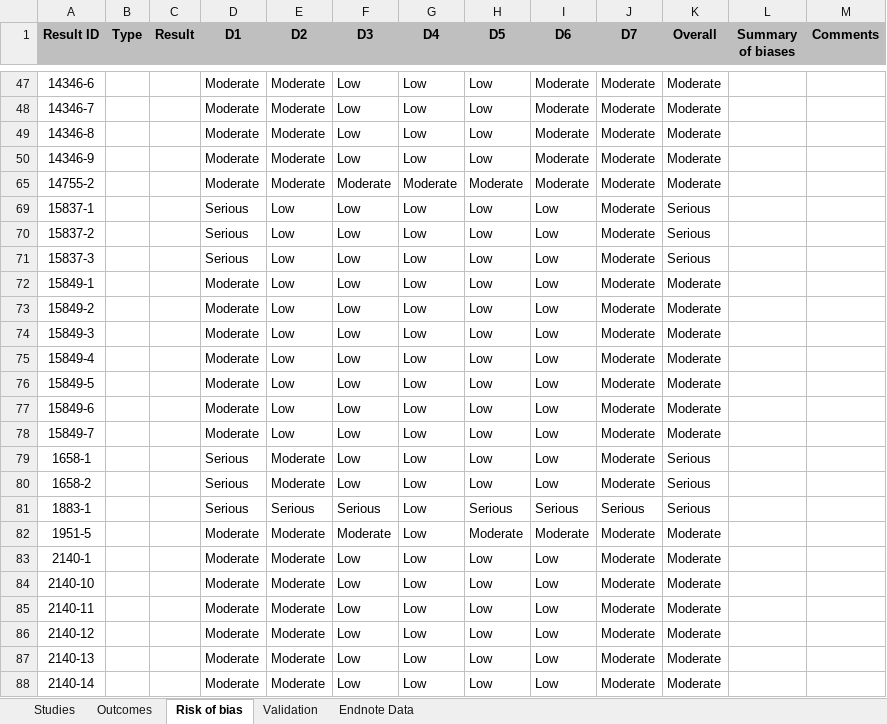
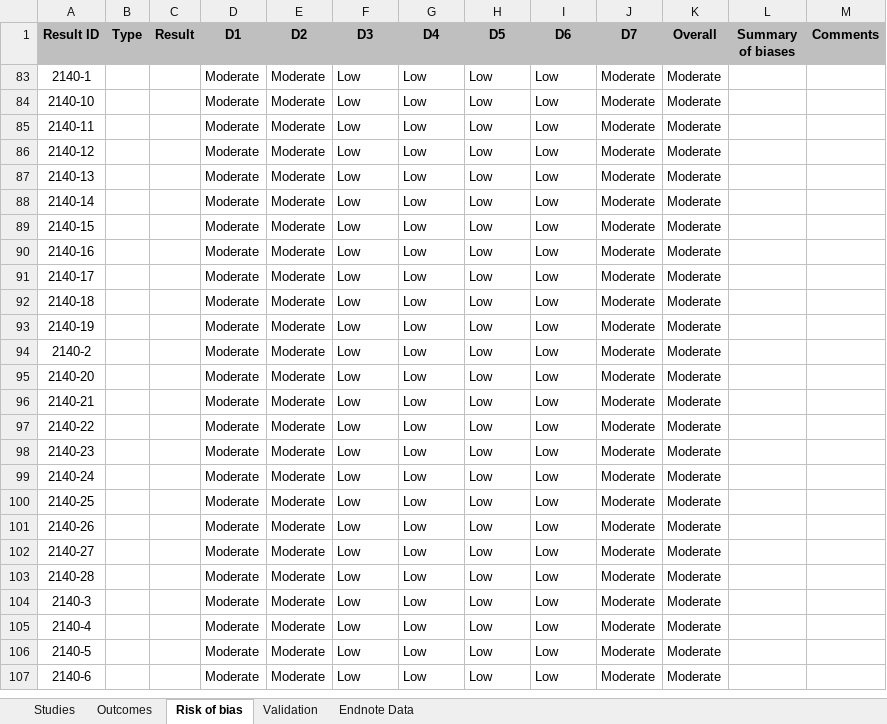
Before and after one commit to mcguinlu/thesis, an Excel workbook: data/sys-rev/data_extraction_main.xlsx, sheet Risk of bias, drawn as a sheet; only a part is shown, gaps mark what is left out; the shorter side is filled out with more unchanged rows; values as stored, in another font and other column widths than the file's, no borders; the diff covers the shown part only; the diff names each change by its address in the sheet, - before the commit and + after, or states it on an @@ line.

```diff
--- a/data/sys-rev/data_extraction_main.xlsx (sheet Risk of bias)
+++ b/data/sys-rev/data_extraction_main.xlsx (sheet Risk of bias)
@@ row 47 hidden: 14346-6 |  |  | Moderate | Moderate | Low | Low | Low | Moderate | Moderate | Moderate @@
@@ row 48 hidden: 14346-7 |  |  | Moderate | Moderate | Low | Low | Low | Moderate | Moderate | Moderate @@
@@ row 49 hidden: 14346-8 |  |  | Moderate | Moderate | Low | Low | Low | Moderate | Moderate | Moderate @@
@@ row 50 hidden: 14346-9 |  |  | Moderate | Moderate | Low | Low | Low | Moderate | Moderate | Moderate @@
@@ row 65 hidden: 14755-2 |  |  | Moderate | Moderate | Moderate | Moderate | Moderate | Moderate | Moderate | Moderate @@
@@ row 69 hidden: 15837-1 |  |  | Serious | Low | Low | Low | Low | Low | Moderate | Serious @@
@@ row 70 hidden: 15837-2 |  |  | Serious | Low | Low | Low | Low | Low | Moderate | Serious @@
@@ row 71 hidden: 15837-3 |  |  | Serious | Low | Low | Low | Low | Low | Moderate | Serious @@
@@ row 72 hidden: 15849-1 |  |  | Moderate | Low | Low | Low | Low | Low | Moderate | Moderate @@
@@ row 73 hidden: 15849-2 |  |  | Moderate | Low | Low | Low | Low | Low | Moderate | Moderate @@
@@ row 74 hidden: 15849-3 |  |  | Moderate | Low | Low | Low | Low | Low | Moderate | Moderate @@
@@ row 75 hidden: 15849-4 |  |  | Moderate | Low | Low | Low | Low | Low | Moderate | Moderate @@
@@ row 76 hidden: 15849-5 |  |  | Moderate | Low | Low | Low | Low | Low | Moderate | Moderate @@
@@ row 77 hidden: 15849-6 |  |  | Moderate | Low | Low | Low | Low | Low | Moderate | Moderate @@
@@ row 78 hidden: 15849-7 |  |  | Moderate | Low | Low | Low | Low | Low | Moderate | Moderate @@
@@ row 79 hidden: 1658-1 |  |  | Serious | Moderate | Low | Low | Low | Low | Moderate | Serious @@
@@ row 80 hidden: 1658-2 |  |  | Serious | Moderate | Low | Low | Low | Low | Moderate | Serious @@
-row 81: 1883-1 |  |  | Serious | Serious | Serious | Low | Serious | Serious | Serious | Serious
@@ row 82 hidden: 1951-5 |  |  | Moderate | Moderate | Moderate | Low | Moderate | Moderate | Moderate | Moderate @@
```
Also changed, not shown: 12 removed rows and 66 hidden or unhidden rows elsewhere in this sheet, sheet Studies, sheet Validation, hidden cells, 27 other files.
